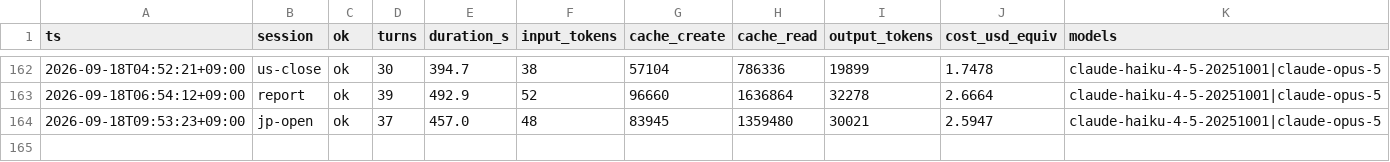
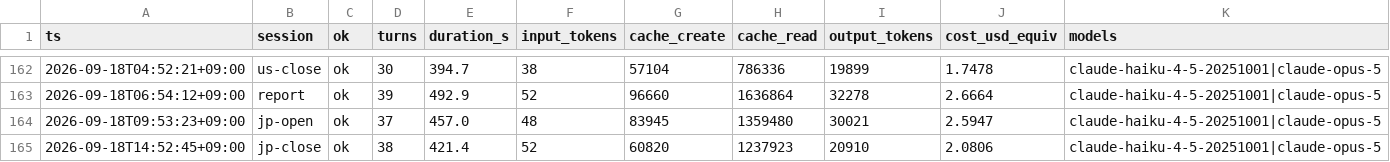
Before and after one commit to katsudon1cho/kabusim, a CSV file: usage_log.csv, drawn as a sheet; only a part is shown, gaps mark what is left out.

```diff
--- a/usage_log.csv
+++ b/usage_log.csv
@@ -164 +164,2 @@ ts,session,ok,turns,duration_s,input_tokens,cache_create,cache_read,output_token
 2026-09-18T09:53:23+09:00,jp-open,ok,37,457.0,48,83945,1359480,30021,2.5947,claude-haiku-4-5-20251001|claude-opus-5
+2026-09-18T14:52:45+09:00,jp-close,ok,38,421.4,52,60820,1237923,20910,2.0806,claude-haiku-4-5-20251001|claude-opus-5
```
Also changed, not shown: 1 other file.
